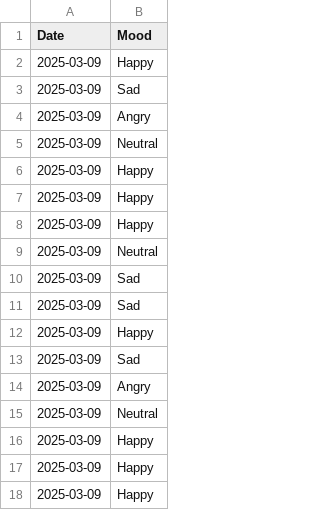
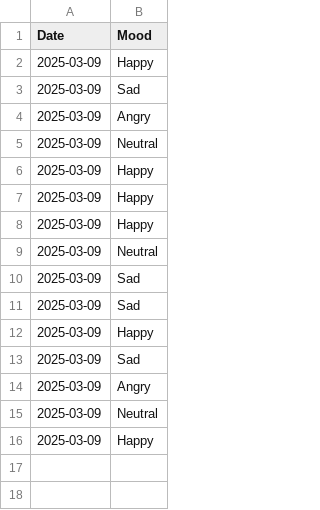
Before and after one commit to sadiqkhan7777/ramadan-coding-nights, a CSV file: Day-7-mood-tracker-app/mood_log.csv, drawn as a sheet; the diff names each change by its address in the sheet, - before the commit and + after, or states it on an @@ line.

Commit message:
Day-7-mood-tracker-app

```diff
--- a/Day-7-mood-tracker-app/mood_log.csv
+++ b/Day-7-mood-tracker-app/mood_log.csv
-row 17: 2025-03-09 | Happy
-row 18: 2025-03-09 | Happy
```
Also changed, not shown: 1 other file.
